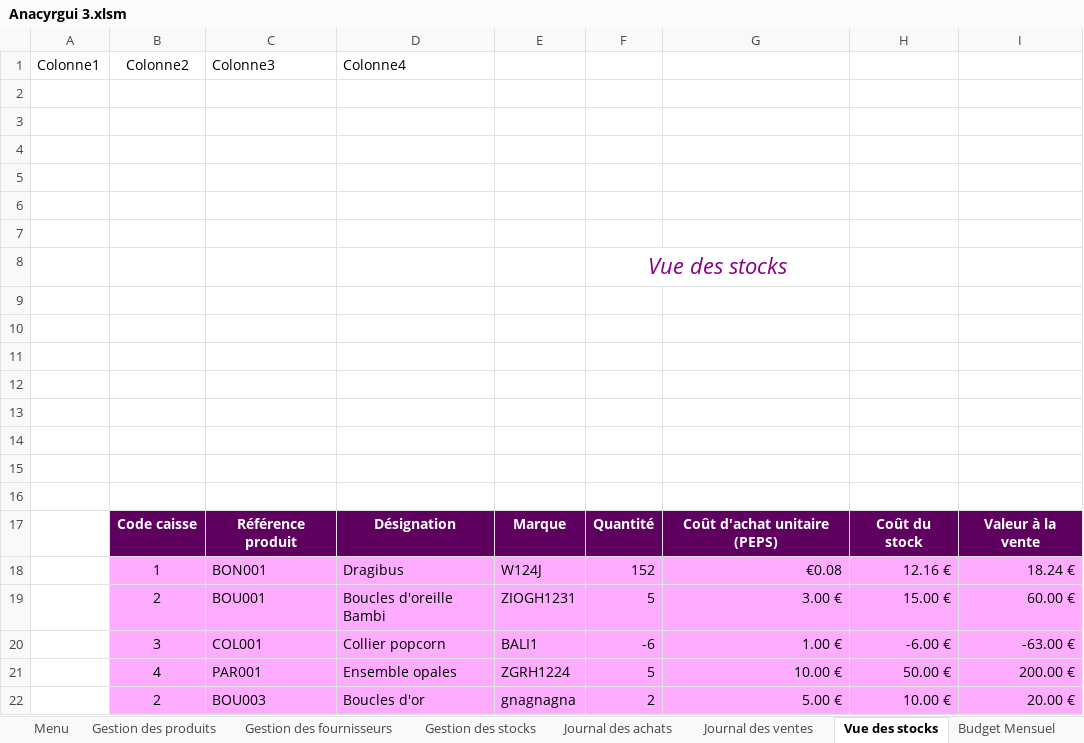
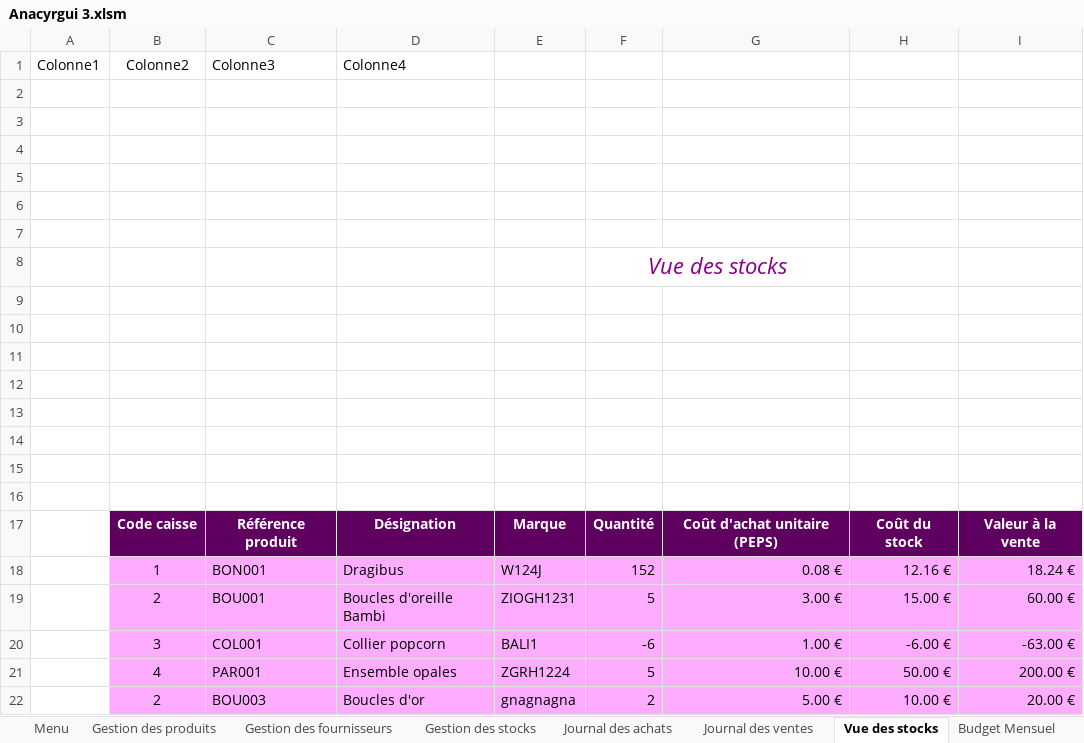
Before and after one commit to groupe4miage/comptaAnacyrgui, an Excel workbook: Anacyrgui 3.xlsm, sheet Vue des stocks, drawn as a sheet; values as stored, in another font and other column widths than the file's, no borders; charts and pictures and table styles not drawn; the diff names each change by its address in the sheet, - before the commit and + after, or states it on an @@ line.

```diff
--- a/Anacyrgui 3.xlsm (sheet Vue des stocks)
+++ b/Anacyrgui 3.xlsm (sheet Vue des stocks)
-G18: €0.08
+G18: 0.08 €
```
Also changed, not shown: sheet Budget Mensuel, charts or pictures.
